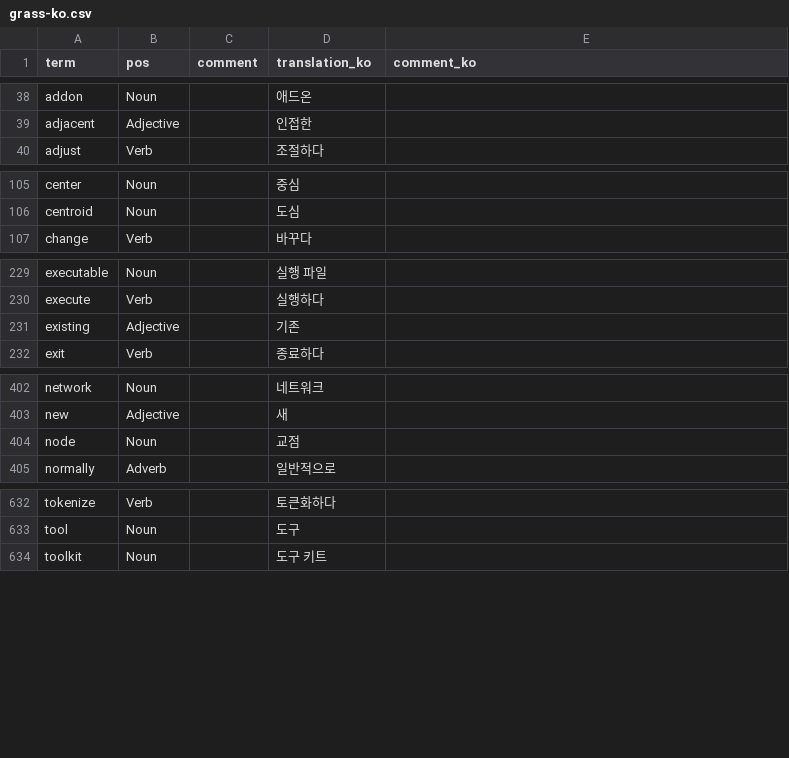
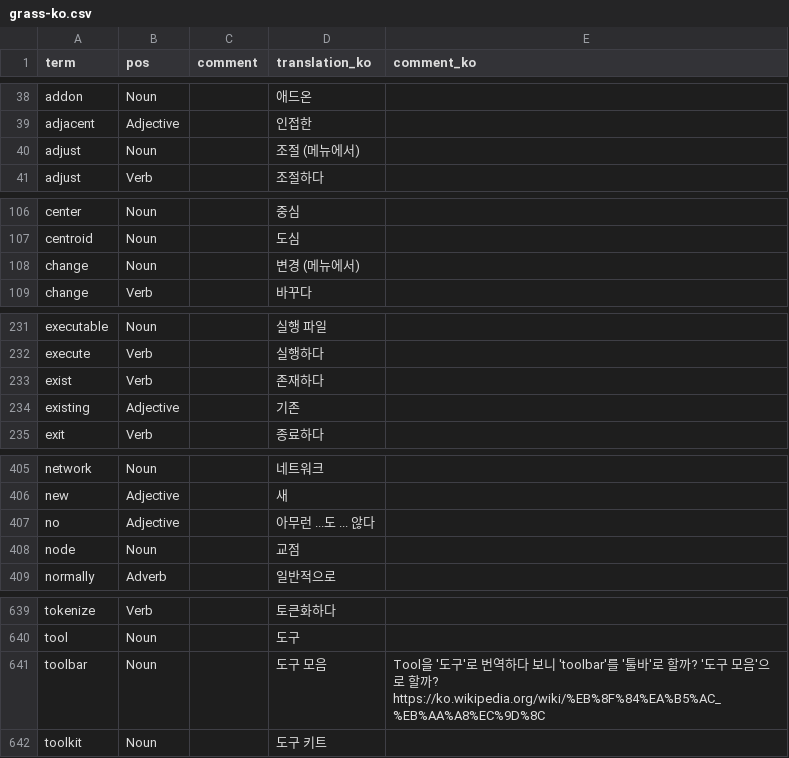
Before and after one commit to HuidaeCho/grass-ko, a CSV file: grass-ko.csv, drawn as a sheet; only a part is shown, gaps mark what is left out; the diff covers the shown part only.

Commit message:
Updated

```diff
--- a/grass-ko.csv
+++ b/grass-ko.csv
@@ -39,2 +39,3 @@ addon,Noun,,애드온,
 adjacent,Adjective,,인접한,
+adjust,Noun,,조절 (메뉴에서),
 adjust,Verb,,조절하다,
@@ -106,2 +107,3 @@ center,Noun,,중심,
 centroid,Noun,,도심,
+change,Noun,,변경 (메뉴에서),
 change,Verb,,바꾸다,
@@ -230,2 +232,3 @@ executable,Noun,,실행 파일,
 execute,Verb,,실행하다,
+exist,Verb,,존재하다,
 existing,Adjective,,기존,
@@ -403,2 +406,3 @@ network,Noun,,네트워크,
 new,Adjective,,새,
+no,Adjective,,아무런 ...도 ... 않다,
 node,Noun,,교점,
@@ -633,2 +640,3 @@ tokenize,Verb,,토큰화하다,
 tool,Noun,,도구,
+toolbar,Noun,,도구 모음,Tool을 '도구'로 번역하다 보니 'toolbar'를 '툴바'로 할까? '도구 모음'으로 할까? https://ko.wikipedia.org/wiki/%EB%8F%84%EA%B5%AC_%EB%AA%A8%EC%9D%8C
 toolkit,Noun,,도구 키트,
```
Also changed, not shown: 3 added rows and 2 edited cells elsewhere in this file.
